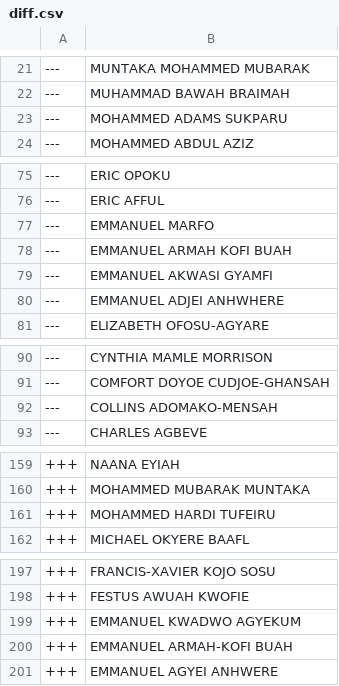
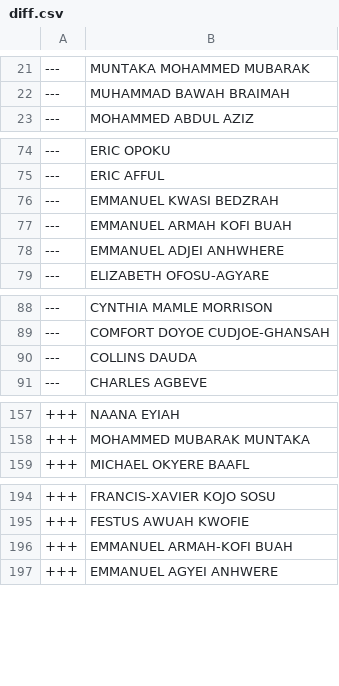
Before and after one commit to every-politician-scrapers/ghana-parliament, a CSV file: data/diff.csv, drawn as a sheet; only a part is shown, gaps mark what is left out.

```diff
--- a/data/diff.csv
+++ b/data/diff.csv
@@ -22,3 +22,2 @@
 ---,MUHAMMAD BAWAH BRAIMAH
----,MOHAMMED ADAMS SUKPARU
 ---,MOHAMMED ABDUL AZIZ
@@ -76,5 +75,4 @@
 ---,ERIC AFFUL
----,EMMANUEL MARFO
+---,EMMANUEL KWASI BEDZRAH
 ---,EMMANUEL ARMAH KOFI BUAH
----,EMMANUEL AKWASI GYAMFI
 ---,EMMANUEL ADJEI ANHWHERE
@@ -91,3 +89,3 @@
 ---,COMFORT DOYOE CUDJOE-GHANSAH
----,COLLINS ADOMAKO-MENSAH
+---,COLLINS DAUDA
 ---,CHARLES AGBEVE
@@ -160,3 +158,2 @@
 +++,MOHAMMED MUBARAK MUNTAKA
-+++,MOHAMMED HARDI TUFEIRU
 +++,MICHAEL OKYERE BAAFL
@@ -198,3 +195,2 @@
 +++,FESTUS AWUAH KWOFIE
-+++,EMMANUEL KWADWO AGYEKUM
 +++,EMMANUEL ARMAH-KOFI BUAH
```
Also changed, not shown: data/official.csv.
